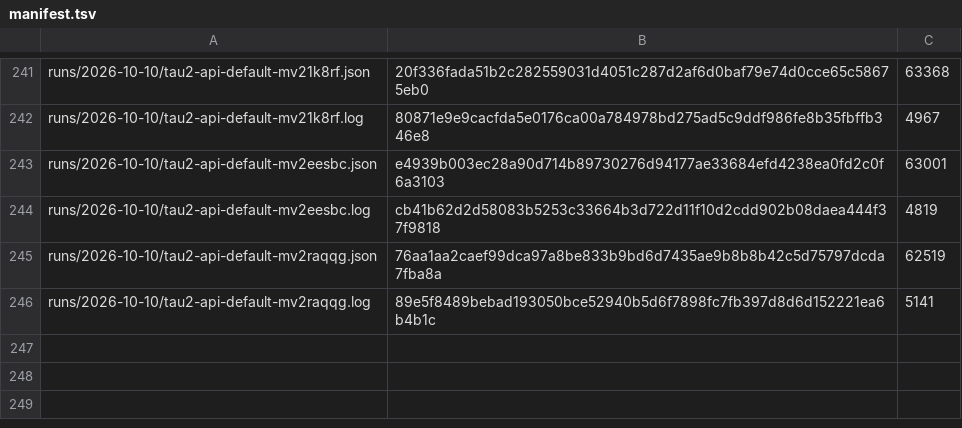
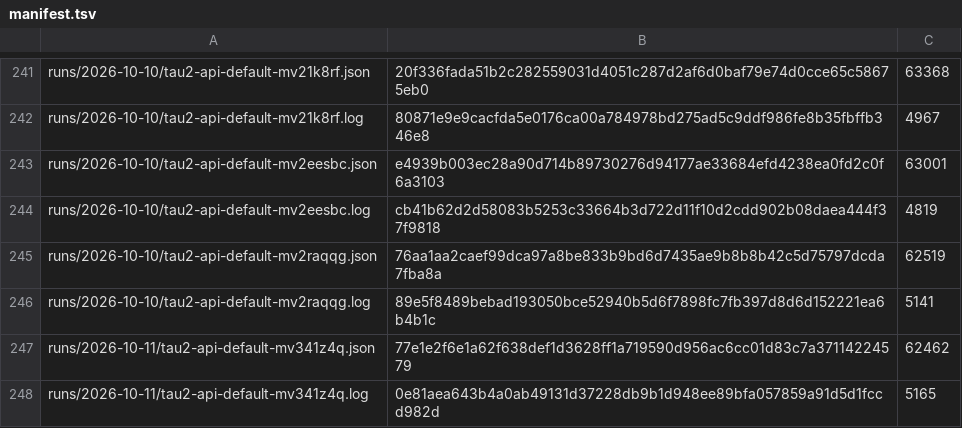
Before and after one commit to botiverse/antiproton, a TSV file: report/runs/manifest.tsv, drawn as a sheet; only a part is shown, gaps mark what is left out; the diff names each change by its address in the sheet, - before the commit and + after, or states it on an @@ line.

Commit message:
runs: tau2-api-default-mv341z4q (2026-10-11 00:53Z cycle) (#837)

```diff
--- a/report/runs/manifest.tsv
+++ b/report/runs/manifest.tsv
+row 247: runs/2026-10-11/tau2-api-default-mv341z4q.json | 77e1e2f6e1a62f638def1d3628ff1a719590d956ac6cc01d83c7a37114224579 | 62462
+row 248: runs/2026-10-11/tau2-api-default-mv341z4q.log | 0e81aea643b4a0ab49131d37228db9b1d948ee89bfa057859a91d5d1fccd982d | 5165
```
